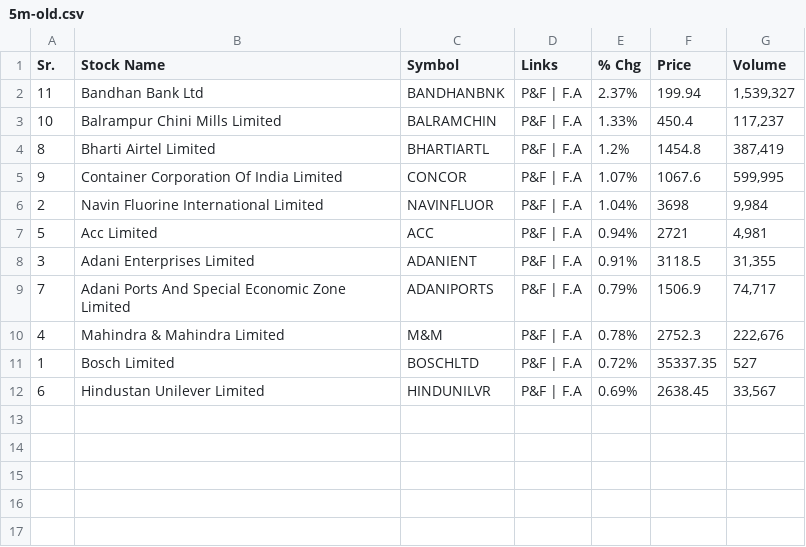
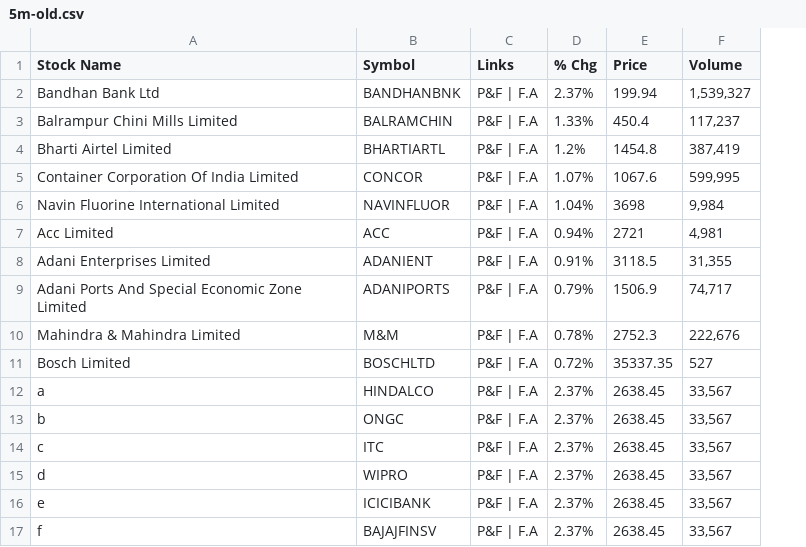
Before and after one commit to shivamkshirsagar11/Angelone_algotrade, a CSV file: 5m-old.csv, drawn as a sheet; removed rows and columns are numbered as before the commit, all else as after; the diff names each change by its address in the sheet, - before the commit and + after, or states it on an @@ line.

```diff
--- a/5m-old.csv
+++ b/5m-old.csv
-column A (Sr.), rows 2-12: 11 | 10 | 8 | 9 | 2 | 5 | 3 | 7 | 4 | 1 | 6
-A12 (Stock Name): Hindustan Unilever Limited
+A12 (Stock Name): a
-B12 (Symbol): HINDUNILVR
+B12 (Symbol): HINDALCO
-D12 (% Chg): 0.69%
+D12 (% Chg): 2.37%
+row 13: b | ONGC | P&F | F.A | 2.37% | 2638.45 | 33,567
+row 14: c | ITC | P&F | F.A | 2.37% | 2638.45 | 33,567
+row 15: d | WIPRO | P&F | F.A | 2.37% | 2638.45 | 33,567
+row 16: e | ICICIBANK | P&F | F.A | 2.37% | 2638.45 | 33,567
+row 17: f | BAJAJFINSV | P&F | F.A | 2.37% | 2638.45 | 33,567
```
Also changed, not shown: 14 other files.
